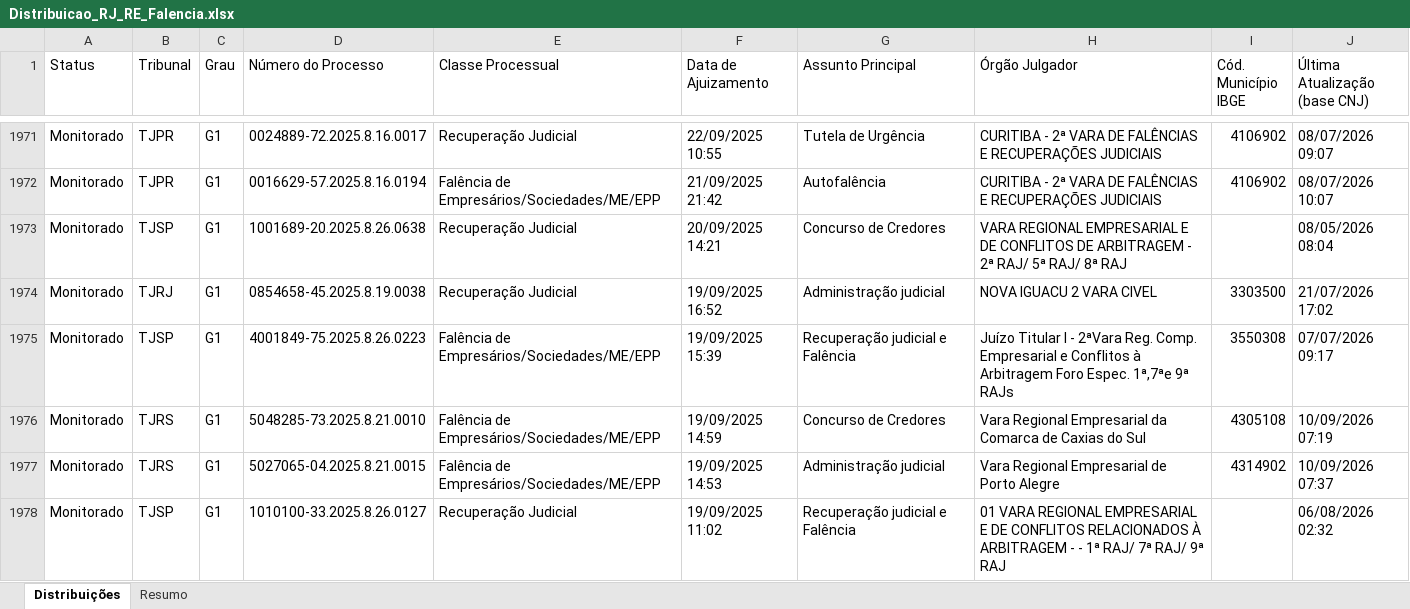
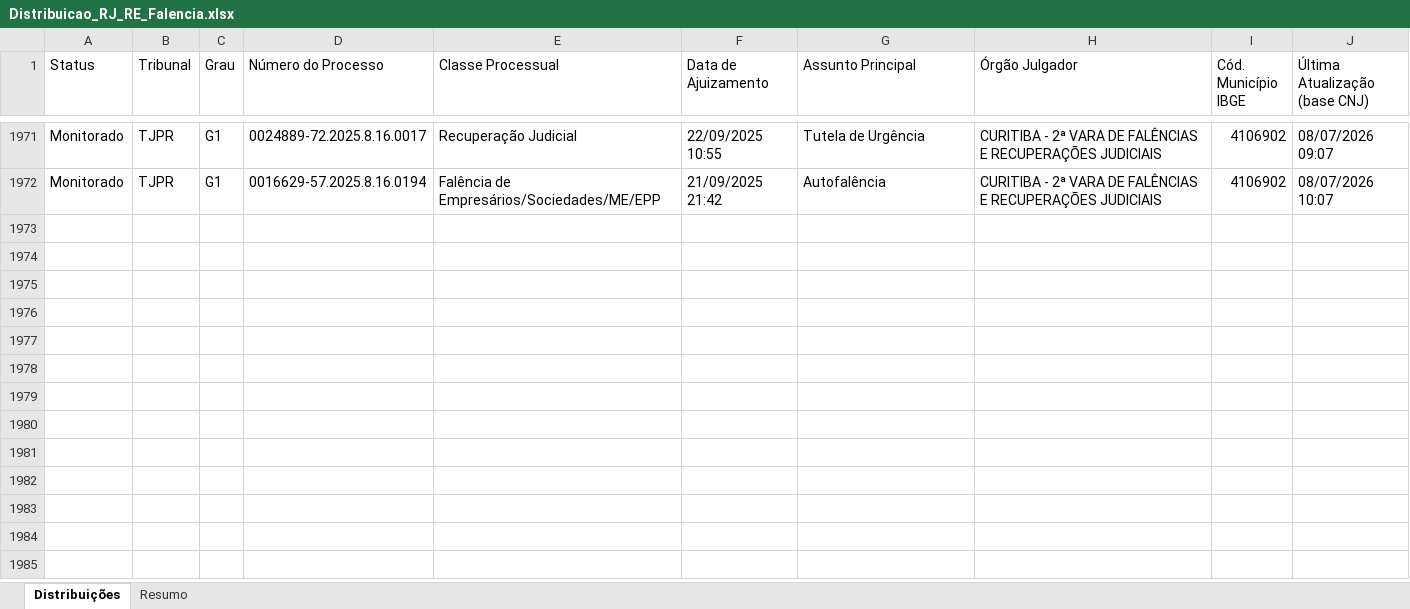
Before and after one commit to sidneygf/robo-datajud-cnj, an Excel workbook: saida/Distribuicao_RJ_RE_Falencia.xlsx, sheet Distribuições, drawn as a sheet; only a part is shown, gaps mark what is left out; values as stored, in another font and other column widths than the file's, no cell formats; removed rows and columns are numbered as before the commit, all else as after; the diff covers the shown part only; the diff names each change by its address in the sheet, - before the commit and + after, or states it on an @@ line.

```diff
--- a/saida/Distribuicao_RJ_RE_Falencia.xlsx (sheet Distribuições)
+++ b/saida/Distribuicao_RJ_RE_Falencia.xlsx (sheet Distribuições)
-row 1973: Monitorado | TJSP | G1 | 1001689-20.2025.8.26.0638 | Recuperação Judicial | 20/09/2025 14:21 | Concurso de Credores | VARA REGIONAL EMPRESARIAL E DE CONFLITOS DE ARBITRAGEM - 2ª RAJ/ 5ª RAJ/ 8ª RAJ |  | 08/05/2026 08:04
-row 1974: Monitorado | TJRJ | G1 | 0854658-45.2025.8.19.0038 | Recuperação Judicial | 19/09/2025 16:52 | Administração judicial | NOVA IGUACU 2 VARA CIVEL | 3303500 | 21/07/2026 17:02
-row 1975: Monitorado | TJSP | G1 | 4001849-75.2025.8.26.0223 | Falência de Empresários/Sociedades/ME/EPP | 19/09/2025 15:39 | Recuperação judicial e Falência | Juízo Titular I - 2ªVara Reg. Comp. Empresarial e Conflitos à Arbitragem Foro Espec. 1ª,7ªe 9ª RAJs | 3550308 | 07/07/2026 09:17
-row 1976: Monitorado | TJRS | G1 | 5048285-73.2025.8.21.0010 | Falência de Empresários/Sociedades/ME/EPP | 19/09/2025 14:59 | Concurso de Credores | Vara Regional Empresarial da Comarca de Caxias do Sul | 4305108 | 10/09/2026 07:19
-row 1977: Monitorado | TJRS | G1 | 5027065-04.2025.8.21.0015 | Falência de Empresários/Sociedades/ME/EPP | 19/09/2025 14:53 | Administração judicial | Vara Regional Empresarial de Porto Alegre | 4314902 | 10/09/2026 07:37
-row 1978: Monitorado | TJSP | G1 | 1010100-33.2025.8.26.0127 | Recuperação Judicial | 19/09/2025 11:02 | Recuperação judicial e Falência | 01 VARA REGIONAL EMPRESARIAL E DE CONFLITOS RELACIONADOS À ARBITRAGEM - - 1ª RAJ/ 7ª RAJ/ 9ª RAJ |  | 06/08/2026 02:32
```
Also changed, not shown: 11 added rows, 17 removed rows and 3 edited cells elsewhere in this sheet, sheet Resumo, cell formats, 1 other file.
